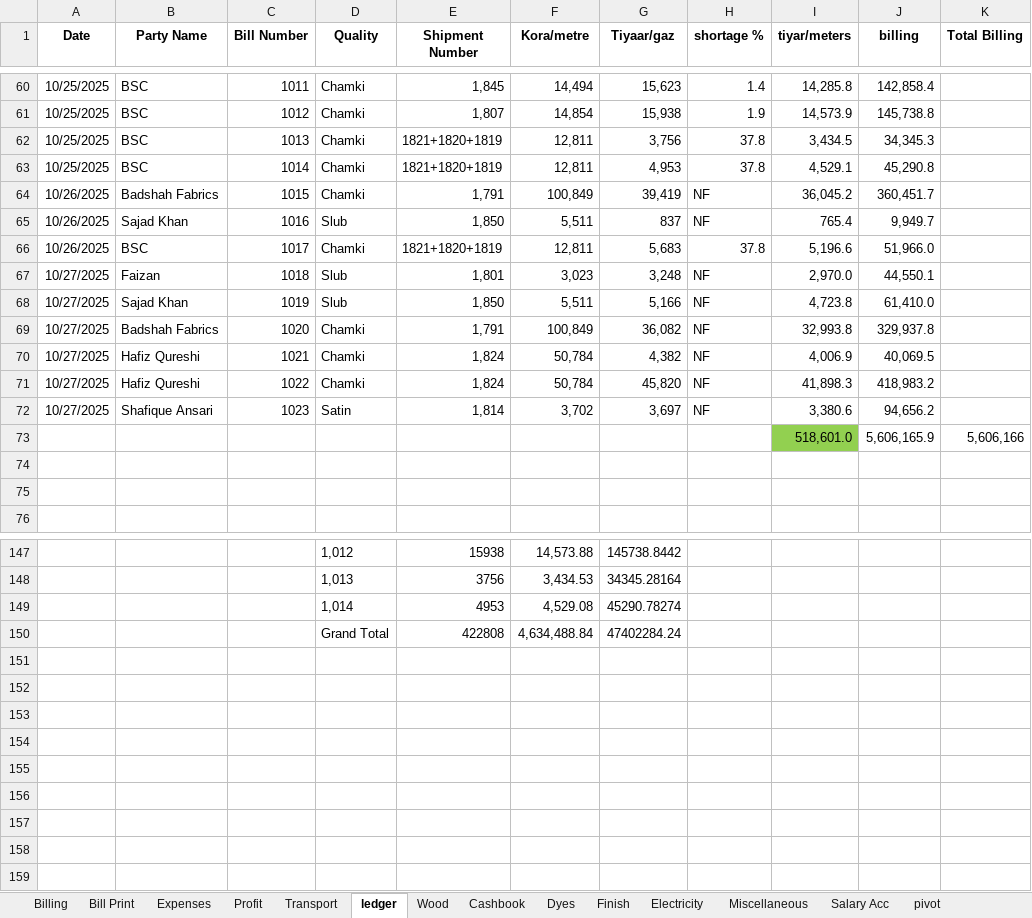
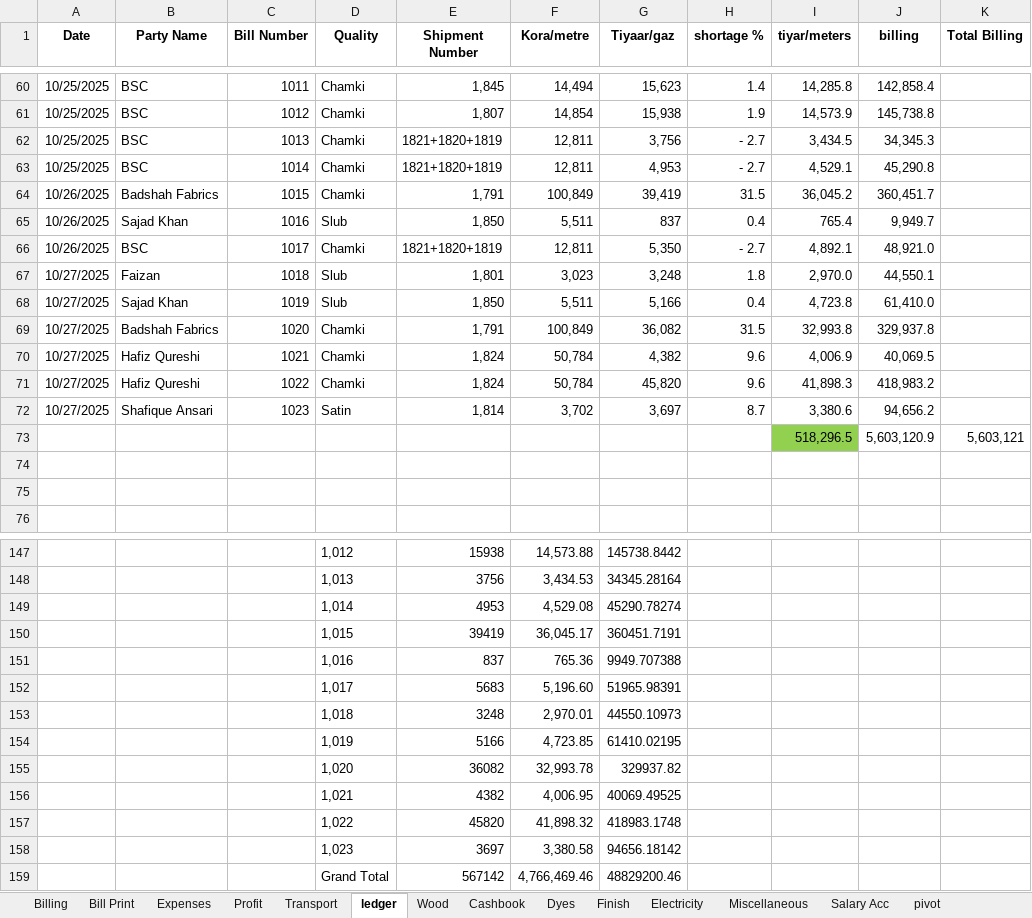
Before and after one commit to omerrazzaq4/AlHamd_Oct, an Excel workbook: Factory_Khata_October.xlsx, sheet ledger, drawn as a sheet; only a part is shown, gaps mark what is left out; values as stored, in another font and other column widths than the file's, no borders; charts and pictures and table styles not drawn; removed rows and columns are numbered as before the commit, all else as after; the diff covers the shown part only; the diff names each change by its address in the sheet, - before the commit and + after, or states it on an @@ line.

```diff
--- a/Factory_Khata_October.xlsx (sheet ledger)
+++ b/Factory_Khata_October.xlsx (sheet ledger)
-H62:H63 (shortage %): 37.8
+H62:H63 (shortage %): - 2.7
-H64 (shortage %): NF
+H64 (shortage %): 31.5
-H65 (shortage %): NF
+H65 (shortage %): 0.4
-G66 (Tiyaar/gaz): 5,683
+G66 (Tiyaar/gaz): 5,350
-H66 (shortage %): 37.8
+H66 (shortage %): - 2.7
-I66 (tiyar/meters): 5,196.6
+I66 (tiyar/meters): 4,892.1
-J66 (billing): 51,966.0
+J66 (billing): 48,921.0
-H67 (shortage %): NF
+H67 (shortage %): 1.8
-H68 (shortage %): NF
+H68 (shortage %): 0.4
-H69 (shortage %): NF
+H69 (shortage %): 31.5
-H70:H71 (shortage %): NF
+H70:H71 (shortage %): 9.6
-H72 (shortage %): NF
+H72 (shortage %): 8.7
-row 73:  |  |  |  |  |  |  |  | 518,601.0 | 5,606,165.9 | 5,606,166
+row 73:  |  |  |  |  |  |  |  | 518,296.5 | 5,603,120.9 | 5,603,121
-row 150:  |  |  | Grand Total | 422808 | 4,634,488.84 | 47402284.24
+row 150:  |  |  | 1,015 | 39419 | 36,045.17 | 360451.7191
+row 151:  |  |  | 1,016 | 837 | 765.36 | 9949.707388
+row 152:  |  |  | 1,017 | 5683 | 5,196.60 | 51965.98391
+row 153:  |  |  | 1,018 | 3248 | 2,970.01 | 44550.10973
+row 154:  |  |  | 1,019 | 5166 | 4,723.85 | 61410.02195
+row 155:  |  |  | 1,020 | 36082 | 32,993.78 | 329937.82
+row 156:  |  |  | 1,021 | 4382 | 4,006.95 | 40069.49525
+row 157:  |  |  | 1,022 | 45820 | 41,898.32 | 418983.1748
+row 158:  |  |  | 1,023 | 3697 | 3,380.58 | 94656.18142
+row 159:  |  |  | Grand Total | 567142 | 4,766,469.46 | 48829200.46
```
Also changed, not shown: 11 edited cells elsewhere in this sheet, sheet pivot, sheet Wood, sheet Cashbook, sheet Billing, sheet Profit, sheet Balance, charts or pictures.
